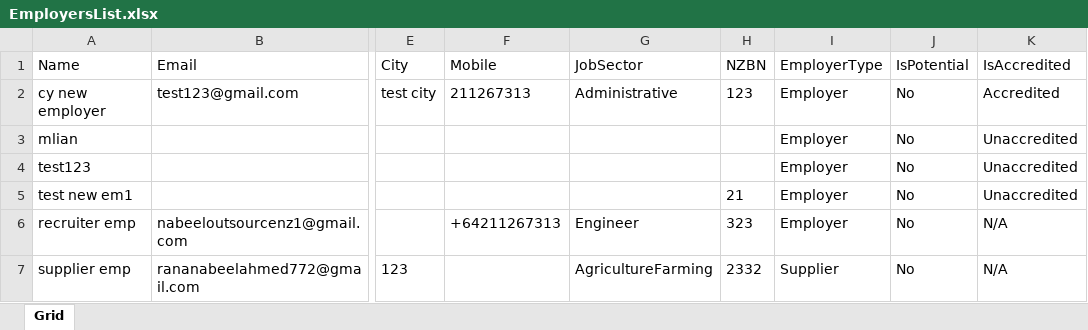
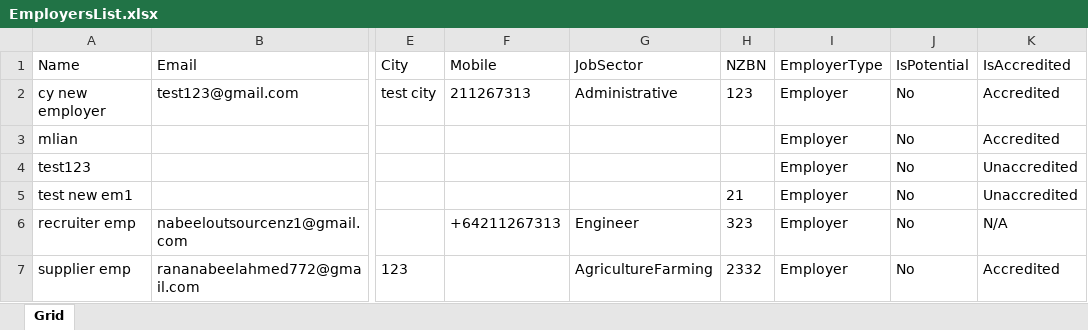
Before and after one commit to nabeelahmed772/Ezymigrate, an Excel workbook: cypress/downloads/EmployersList.xlsx, sheet Grid, drawn as a sheet; only a part is shown, gaps mark what is left out; values as stored, in another font and other column widths than the file's, no borders; table styles not drawn; the diff names each change by its address in the sheet, - before the commit and + after, or states it on an @@ line.

```diff
--- a/cypress/downloads/EmployersList.xlsx (sheet Grid)
+++ b/cypress/downloads/EmployersList.xlsx (sheet Grid)
-K3 (IsAccredited): Unaccredited
+K3 (IsAccredited): Accredited
-I7 (EmployerType): Supplier
+I7 (EmployerType): Employer
-K7 (IsAccredited): N/A
+K7 (IsAccredited): Accredited
```
Also changed, not shown: cypress/downloads/PotentialClientsList.xlsx, 3 other files.
